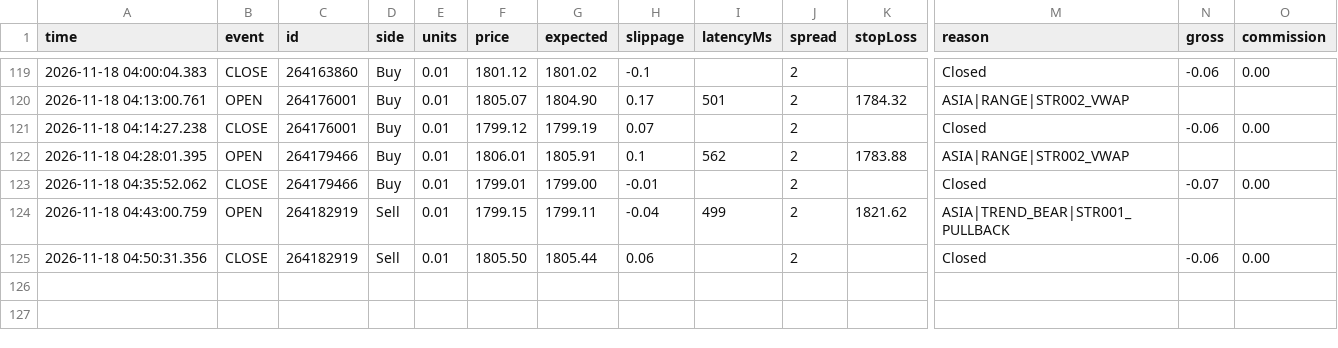
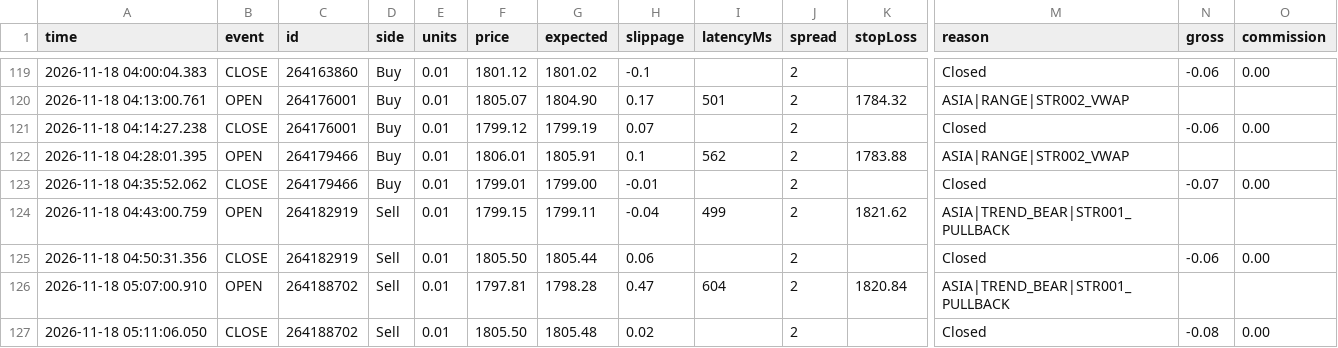
Before and after one commit to piyavutkkl-ch/tgrockza55-ai-cbot-backtest-lab, a CSV file: data/live/ETHUSD/trades.csv, drawn as a sheet; only a part is shown, gaps mark what is left out; rows hold the shown columns only; the diff names each change by its address in the sheet, - before the commit and + after, or states it on an @@ line.

Commit message:
chore(live): sync verified trade telemetry (N=367)

```diff
--- a/data/live/ETHUSD/trades.csv
+++ b/data/live/ETHUSD/trades.csv
+row 126: 2026-11-18 05:07:00.910 | OPEN | 264188702 | Sell | 0.01 | 1797.81 | 1798.28 | 0.47 | 604 | 2 | 1820.84 | ASIA|TREND_BEAR|STR001_PULLBACK
+row 127: 2026-11-18 05:11:06.050 | CLOSE | 264188702 | Sell | 0.01 | 1805.50 | 1805.48 | 0.02 |  | 2 |  | Closed | -0.08 | 0.00
```
Also changed, not shown: data/live/XAUUSD/trades.csv, 15 other files.
